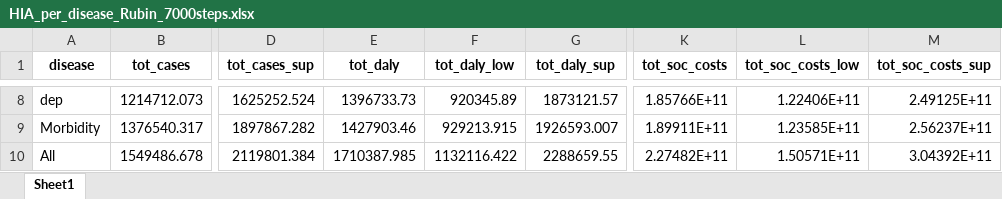
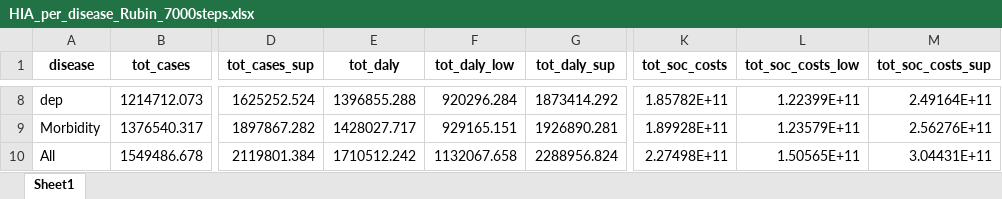
Before and after one commit to inesoriany/HIA_walking_steps, an Excel workbook: output/Tables/7000 steps/Resampling/HIA_per_disease_Rubin_7000steps.xlsx, sheet Sheet1, drawn as a sheet; only a part is shown, gaps mark what is left out; values as stored, in another font and other column widths than the file's, no borders; the diff covers the shown part only; the diff names each change by its address in the sheet, - before the commit and + after, or states it on an @@ line.

```diff
--- a/output/Tables/7000 steps/Resampling/HIA_per_disease_Rubin_7000steps.xlsx (sheet Sheet1)
+++ b/output/Tables/7000 steps/Resampling/HIA_per_disease_Rubin_7000steps.xlsx (sheet Sheet1)
-E8 (tot_daly): 1396733.73
+E8 (tot_daly): 1396855.288
-F8 (tot_daly_low): 920345.89
+F8 (tot_daly_low): 920296.284
-G8 (tot_daly_sup): 1873121.57
+G8 (tot_daly_sup): 1873414.292
-K8 (tot_soc_costs): 1.85766E+11
+K8 (tot_soc_costs): 1.85782E+11
-L8 (tot_soc_costs_low): 1.22406E+11
+L8 (tot_soc_costs_low): 1.22399E+11
-M8 (tot_soc_costs_sup): 2.49125E+11
+M8 (tot_soc_costs_sup): 2.49164E+11
-E9 (tot_daly): 1427903.46
+E9 (tot_daly): 1428027.717
-F9 (tot_daly_low): 929213.915
+F9 (tot_daly_low): 929165.151
-G9 (tot_daly_sup): 1926593.007
+G9 (tot_daly_sup): 1926890.281
-K9 (tot_soc_costs): 1.89911E+11
+K9 (tot_soc_costs): 1.89928E+11
-L9 (tot_soc_costs_low): 1.23585E+11
+L9 (tot_soc_costs_low): 1.23579E+11
-M9 (tot_soc_costs_sup): 2.56237E+11
+M9 (tot_soc_costs_sup): 2.56276E+11
-E10 (tot_daly): 1710387.985
+E10 (tot_daly): 1710512.242
-F10 (tot_daly_low): 1132116.422
+F10 (tot_daly_low): 1132067.658
-G10 (tot_daly_sup): 2288659.55
+G10 (tot_daly_sup): 2288956.824
-K10 (tot_soc_costs): 2.27482E+11
+K10 (tot_soc_costs): 2.27498E+11
-L10 (tot_soc_costs_low): 1.50571E+11
+L10 (tot_soc_costs_low): 1.50565E+11
-M10 (tot_soc_costs_sup): 3.04392E+11
+M10 (tot_soc_costs_sup): 3.04431E+11
```
Also changed, not shown: 30 edited cells elsewhere in this sheet, output/Tables/7000 steps/Resampling/HIA_per_disease_7000steps.xlsx, 6 other files.
